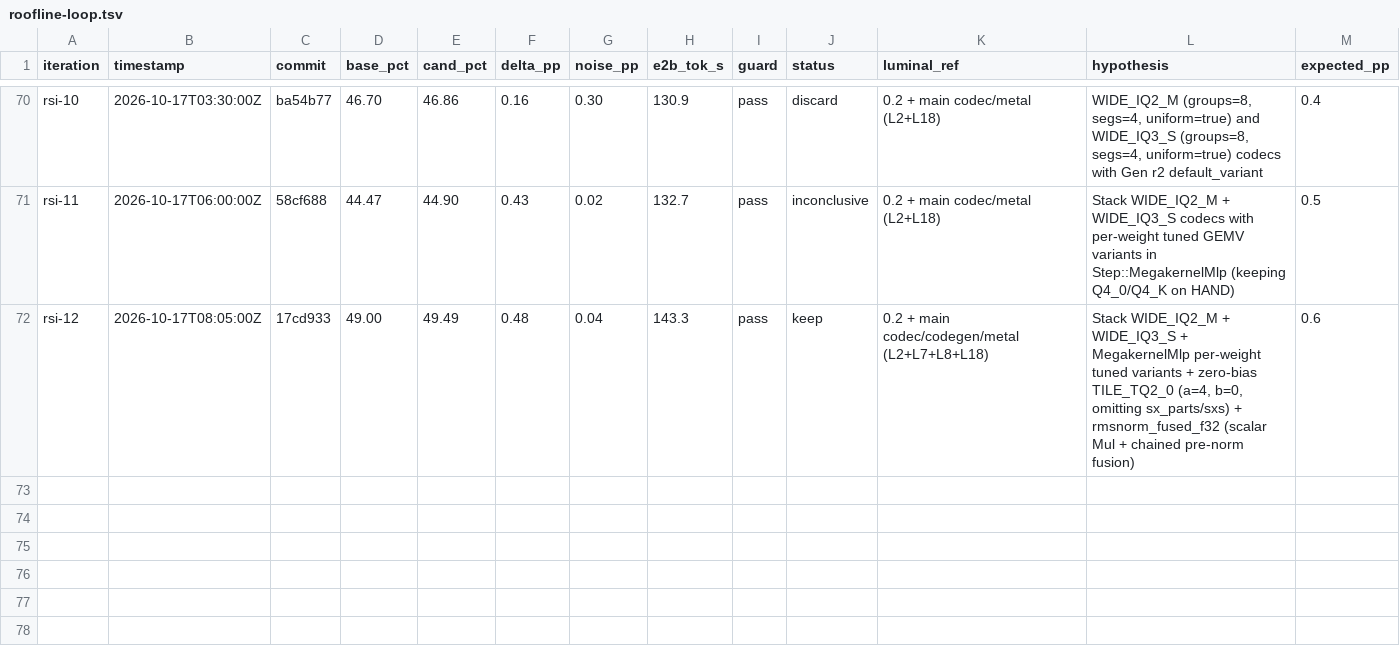
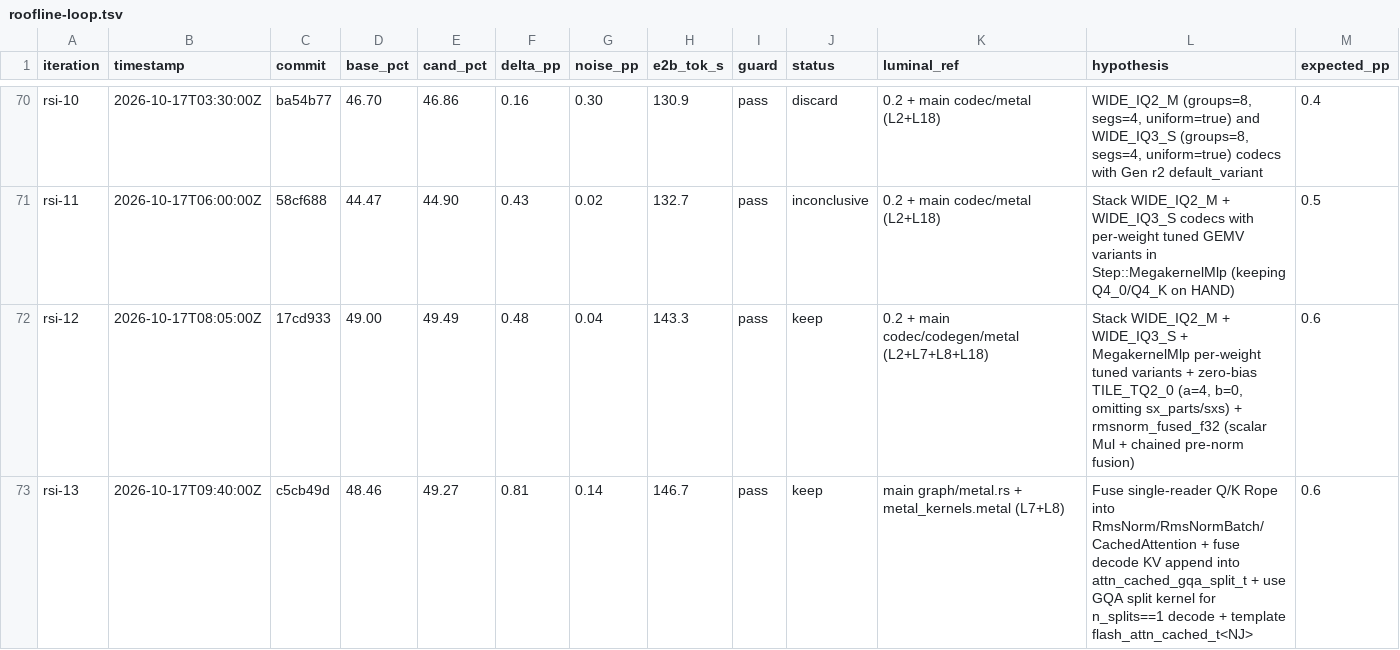
Before and after one commit to MisterTK/gibbs, a TSV file: autoresearch/roofline-loop.tsv, drawn as a sheet; only a part is shown, gaps mark what is left out; rows hold the shown columns only; the diff names each change by its address in the sheet, - before the commit and + after, or states it on an @@ line.

Commit message:
docs: log rsi-13 KEEP (+0.81 pp, 49.27% geomean, E2B 146.7 tok/s, SmolLM2 451.0 tok/s) and update README assets

```diff
--- a/autoresearch/roofline-loop.tsv
+++ b/autoresearch/roofline-loop.tsv
+row 73: rsi-13 | 2026-10-17T09:40:00Z | c5cb49d | 48.46 | 49.27 | 0.81 | 0.14 | 146.7 | pass | keep | main graph/metal.rs + metal_kernels.metal (L7+L8) | Fuse single-reader Q/K Rope into RmsNorm/RmsNormBatch/CachedAttention + fuse decode KV append into attn_cached_gqa_split_t + use GQA split kernel for n_splits==1 decode + template flash_attn_cached_t<NJ> | 0.6
```
Also changed, not shown: 6 other files.
